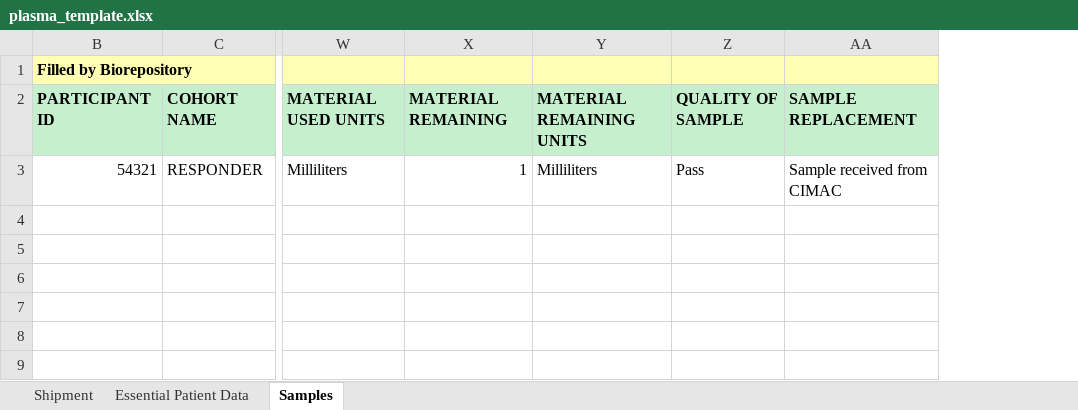
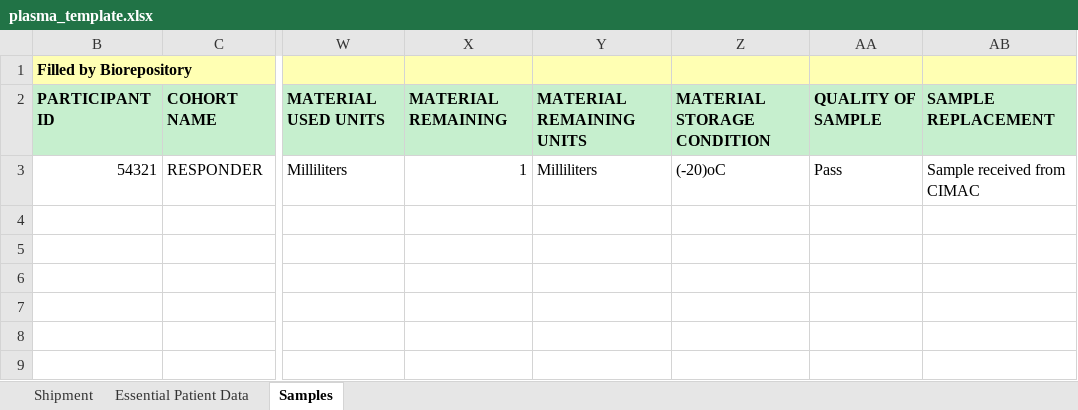
Before and after one commit to CIMAC-CIDC/cidc-schemas, an Excel workbook: template_examples/plasma_template.xlsx, sheet Samples, drawn as a sheet; only a part is shown, gaps mark what is left out; values as stored, in another font and other column widths than the file's, no borders; the diff names each change by its address in the sheet, - before the commit and + after, or states it on an @@ line.

Commit message:
examples/plasma_template update with new column

```diff
--- a/template_examples/plasma_template.xlsx (sheet Samples)
+++ b/template_examples/plasma_template.xlsx (sheet Samples)
+column Z, rows 2-3: MATERIAL STORAGE CONDITION | (-20)oC
```
Also changed, not shown: sheet Essential Patient Data, 1 other file.
